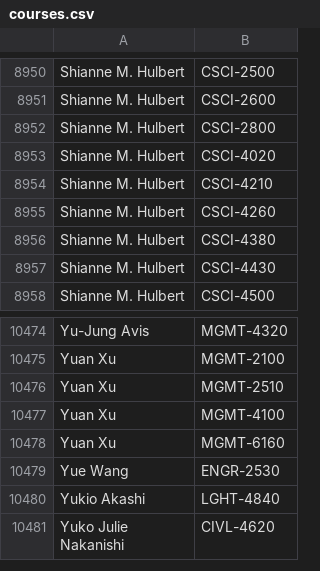
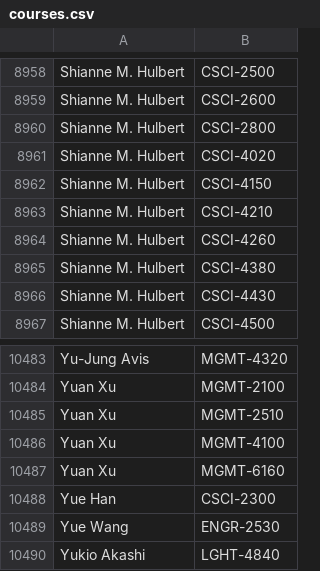
Before and after one commit to quatalog/data, a CSV file: courses.csv, drawn as a sheet; only a part is shown, gaps mark what is left out; the shorter side is filled out with more unchanged rows; the diff covers the shown part only; the diff names each change by its address in the sheet, - before the commit and + after, or states it on an @@ line.

```diff
--- a/courses.csv
+++ b/courses.csv
+row 8962: Shianne M. Hulbert | CSCI-4150
+row 10488: Yue Han | CSCI-2300
```
Also changed, not shown: 10 added rows and 2 removed rows elsewhere in this file.
